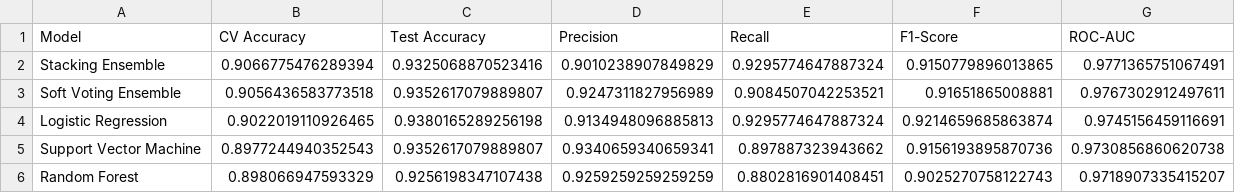
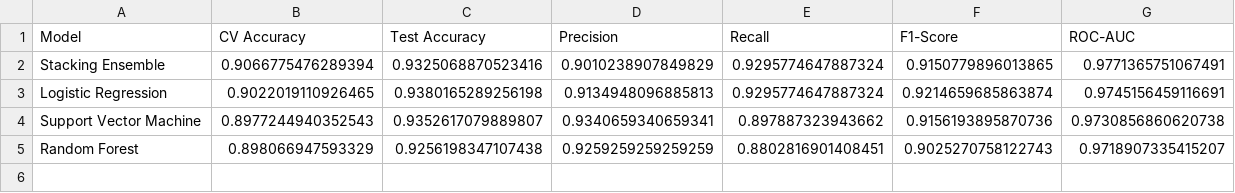
Before and after one commit to Iyimoga/Students-Dropout-Predictor, a CSV file: dataset/model_comparison.csv, drawn as a sheet.

```diff
--- a/dataset/model_comparison.csv
+++ b/dataset/model_comparison.csv
@@ -2,3 +2,2 @@ Model,CV Accuracy,Test Accuracy,Precision,Recall,F1-Score,ROC-AUC
 Stacking Ensemble,0.9066775476289394,0.9325068870523416,0.9010238907849829,0.9295774647887324,0.9150779896013865,0.9771365751067491
-Soft Voting Ensemble,0.9056436583773518,0.9352617079889807,0.9247311827956989,0.9084507042253521,0.91651865008881,0.9767302912497611
 Logistic Regression,0.9022019110926465,0.9380165289256198,0.9134948096885813,0.9295774647887324,0.9214659685863874,0.9745156459116691
```
Also changed, not shown: 10 other files.
